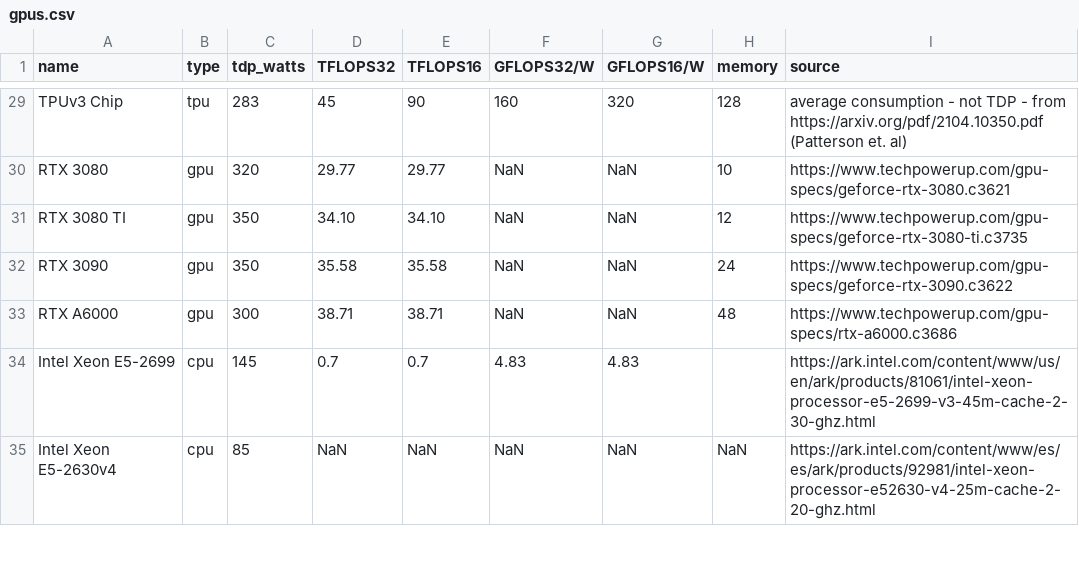
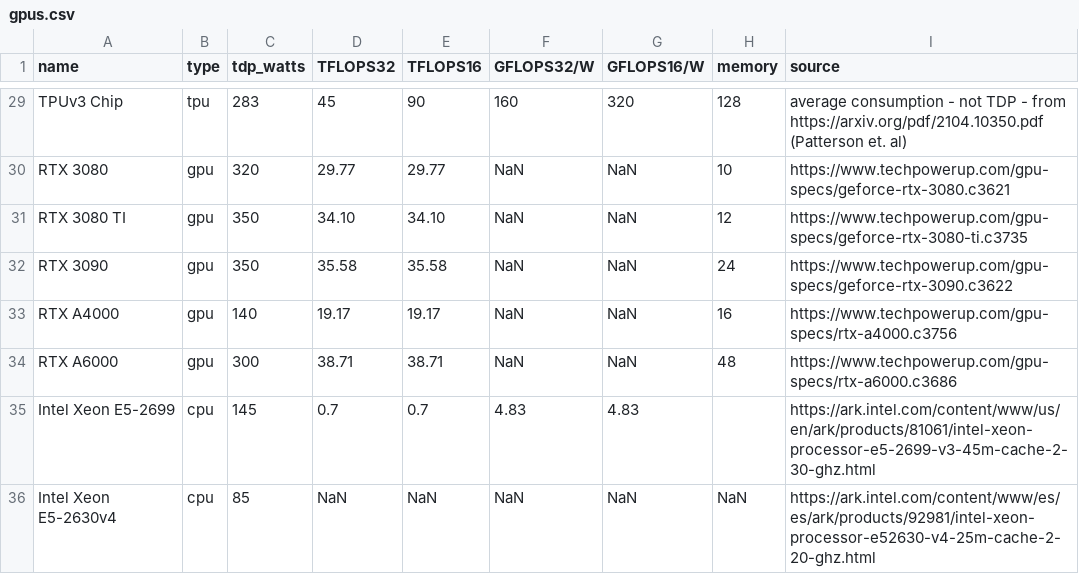
Before and after one commit to mlco2/impact, a CSV file: data/gpus.csv, drawn as a sheet; only a part is shown, gaps mark what is left out.

Commit message:
add rtx a4000

```diff
--- a/data/gpus.csv
+++ b/data/gpus.csv
@@ -32,2 +32,3 @@ RTX 3080 TI,gpu,350,34.10,34.10,NaN,NaN,12,https://www.techpowerup.com/gpu-specs
 RTX 3090,gpu,350,35.58,35.58,NaN,NaN,24,https://www.techpowerup.com/gpu-specs/geforce-rtx-3090.c3622
+RTX A4000,gpu,140,19.17,19.17,NaN,NaN,16,https://www.techpowerup.com/gpu-specs/rtx-a4000.c3756
 RTX A6000,gpu,300,38.71,38.71,NaN,NaN,48,https://www.techpowerup.com/gpu-specs/rtx-a6000.c3686
```
